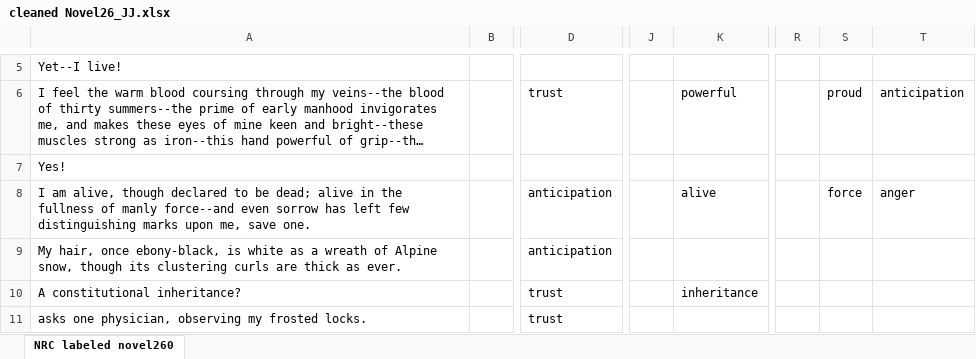
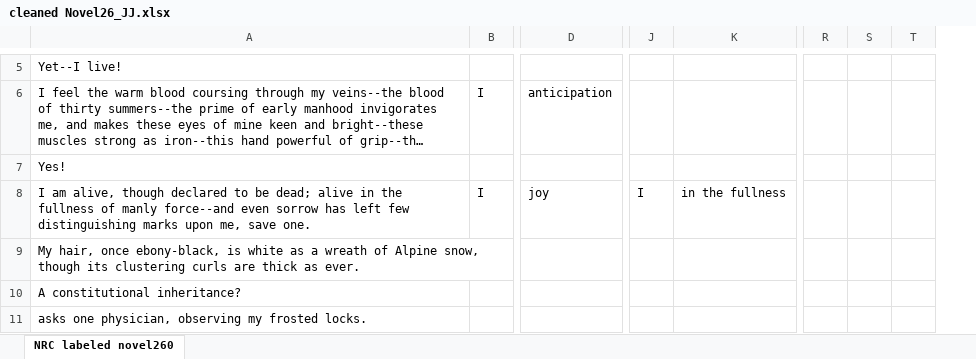
Before and after one commit to JimenezJoshuan/FIU-Programs, an Excel workbook: CAESCIR/Emotion Project/Corpuses/CEN Corpus/CENEmotion_JJ/NewAnnotations/cleaned Novel26_JJ.xlsx, sheet NRC labeled novel260, drawn as a sheet; only a part is shown, gaps mark what is left out; long unchanged cells end in …; values as stored, in another font and other column widths than the file's, no borders; removed rows and columns are numbered as before the commit, all else as after; the diff covers the shown part only; the diff names each change by its address in the sheet, - before the commit and + after, or states it on an @@ line.

```diff
--- a/CAESCIR/Emotion Project/Corpuses/CEN Corpus/CENEmotion_JJ/NewAnnotations/cleaned Novel26_JJ.xlsx (sheet NRC labeled novel260)
+++ b/CAESCIR/Emotion Project/Corpuses/CEN Corpus/CENEmotion_JJ/NewAnnotations/cleaned Novel26_JJ.xlsx (sheet NRC labeled novel260)
-column B, empty
+column B, rows 6-8: I |  | I
-column J, empty
-column K, rows 6-10: powerful |  | alive |  | inheritance
+column J, row 8: I
+column K, row 8: in the fullness
-column R, empty
-column S, rows 6-8: proud |  | force
-column T, rows 6-8: anticipation |  | anger
+column R, empty
+column S, empty
+column T, empty
-D6: trust
+D6: anticipation
-D8: anticipation
+D8: joy
-D9: anticipation
+D9: (empty)
-D10:D11: trust
+D10:D11: (empty)
```
Also changed, not shown: 15 added columns, 27 removed columns and 718 edited cells elsewhere in this sheet, CAESCIR/Emotion Project/Corpuses/CEN Corpus/CENEmotion_JJ/NewAnnotations/cleaned Novel24_JJ.xlsx, CAESCIR/Emotion Project/Corpuses/CEN Corpus/CENEmotion_JJ/NewAnnotations/cleaned Novel25_JJ.xlsx, 2 other files.
